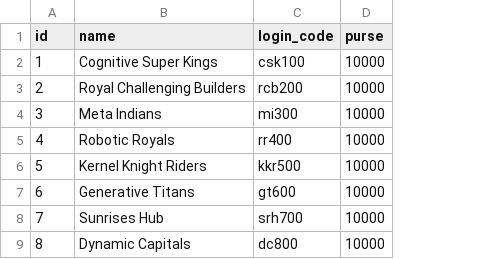
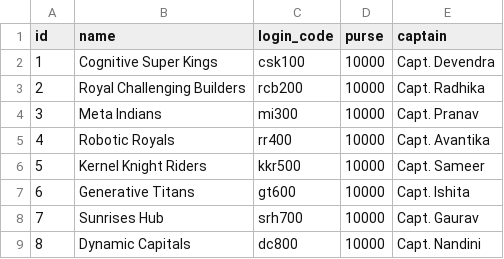
Before and after one commit to 123RohitVarshit/IET-AUCTION-SITE, a CSV file: data/teams.csv, drawn as a sheet; the diff names each change by its address in the sheet, - before the commit and + after, or states it on an @@ line.

```diff
--- a/data/teams.csv
+++ b/data/teams.csv
+column E (captain), rows 2-9: Capt. Devendra | Capt. Radhika | Capt. Pranav | Capt. Avantika | Capt. Sameer | Capt. Ishita | Capt. Gaurav | Capt. Nandini
```
Also changed, not shown: data/rated.csv, data/raw.csv, 11 other files.
